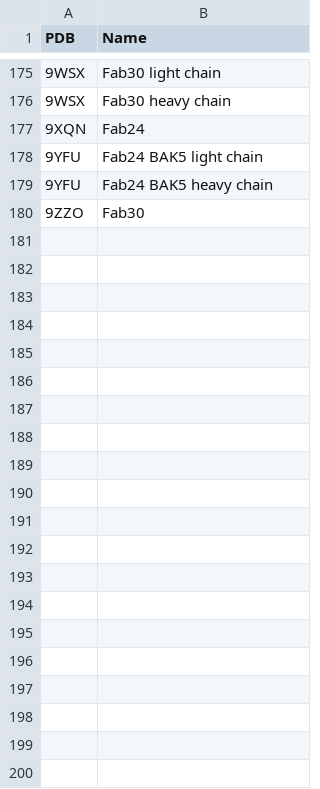
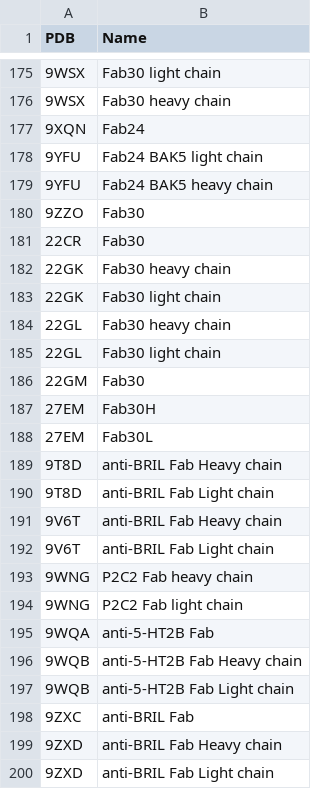
Before and after one commit to protwis/gpcrdb_data, a TSV file: structure_data/annotation/antibodies.tsv, drawn as a sheet; only a part is shown, gaps mark what is left out; the diff names each change by its address in the sheet, - before the commit and + after, or states it on an @@ line.

```diff
--- a/structure_data/annotation/antibodies.tsv
+++ b/structure_data/annotation/antibodies.tsv
+row 181: 22CR | Fab30
+row 182: 22GK | Fab30 heavy chain
+row 183: 22GK | Fab30 light chain
+row 184: 22GL | Fab30 heavy chain
+row 185: 22GL | Fab30 light chain
+row 186: 22GM | Fab30
+row 187: 27EM | Fab30H
+row 188: 27EM | Fab30L
+row 189: 9T8D | anti-BRIL Fab Heavy chain
+row 190: 9T8D | anti-BRIL Fab Light chain
+row 191: 9V6T | anti-BRIL Fab Heavy chain
+row 192: 9V6T | anti-BRIL Fab Light chain
+row 193: 9WNG | P2C2 Fab heavy chain
+row 194: 9WNG | P2C2 Fab light chain
+row 195: 9WQA | anti-5-HT2B Fab
+row 196: 9WQB | anti-5-HT2B Fab Heavy chain
+row 197: 9WQB | anti-5-HT2B Fab Light chain
+row 198: 9ZXC | anti-BRIL Fab
+row 199: 9ZXD | anti-BRIL Fab Heavy chain
+row 200: 9ZXD | anti-BRIL Fab Light chain
```
Also changed, not shown: structure_data/annotation/arrestins.tsv, structure_data/annotation/auxiliary_small_molecules.tsv, 10 other files.
